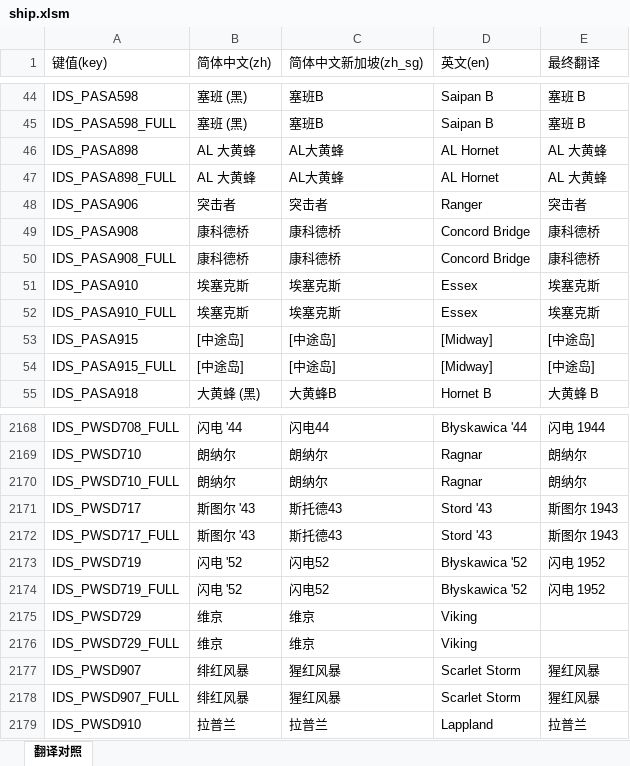
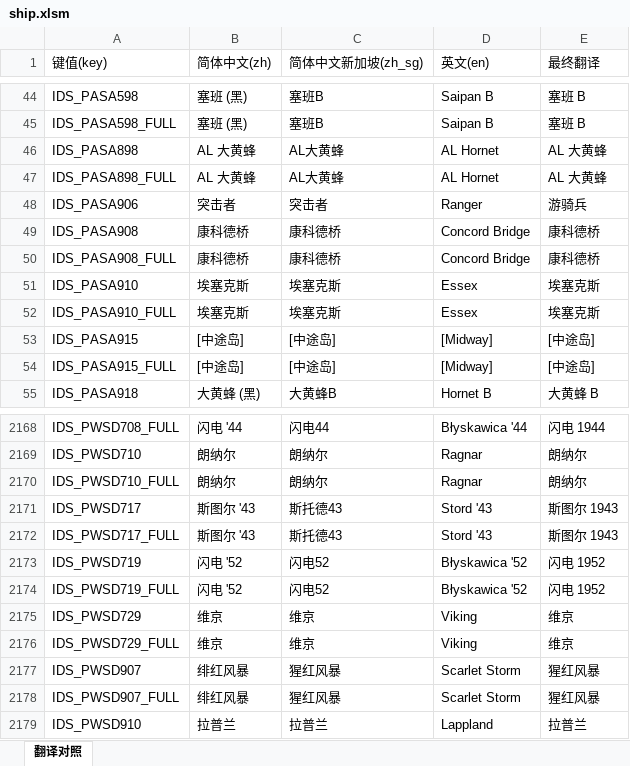
Before and after one commit to XYY1411/wows-zh-shipname-fixes, an Excel workbook: translations/15.11.0/ship.xlsm, sheet 翻译对照, drawn as a sheet; only a part is shown, gaps mark what is left out; values as stored, in another font and other column widths than the file's, no cell formats; the diff covers the shown part only; the diff names each change by its address in the sheet, - before the commit and + after, or states it on an @@ line.

```diff
--- a/translations/15.11.0/ship.xlsm (sheet 翻译对照)
+++ b/translations/15.11.0/ship.xlsm (sheet 翻译对照)
-E48 (最终翻译): 突击者
+E48 (最终翻译): 游骑兵
-E2175:E2176 (最终翻译): (empty)
+E2175:E2176 (最终翻译): 维京
```
Also changed, not shown: 20 edited cells elsewhere in this sheet, cell formats, translations/15.11.0/ship_diff.xlsx, 14 other files.
